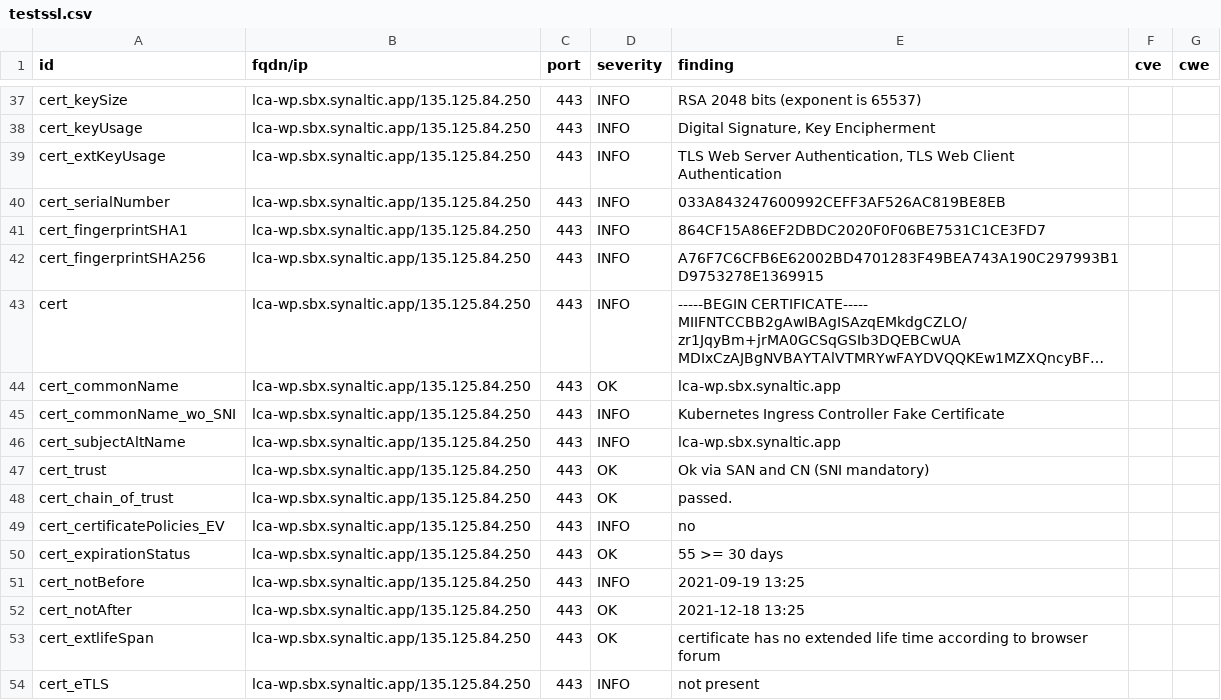
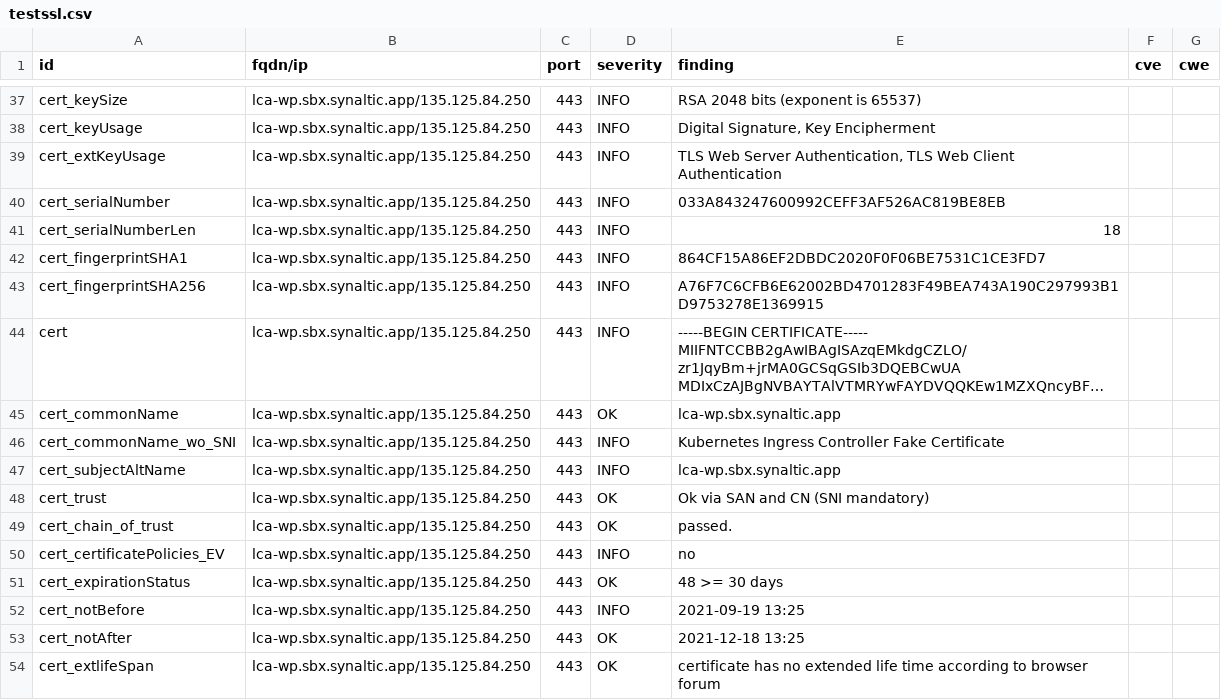
Before and after one commit to SocialGouv/dnum-dashboard, a CSV file: results/aHR0cHM6Ly9sY2Etd3Auc2J4LnN5bmFsdGljLmFwcA==/testssl.csv, drawn as a sheet; only a part is shown, gaps mark what is left out; the shorter side is filled out with more unchanged rows; long unchanged cells end in ….

Commit message:
update: https://lca-wp.sbx.synaltic.app

```diff
--- a/results/aHR0cHM6Ly9sY2Etd3Auc2J4LnN5bmFsdGljLmFwcA==/testssl.csv
+++ b/results/aHR0cHM6Ly9sY2Etd3Auc2J4LnN5bmFsdGljLmFwcA==/testssl.csv
@@ -40,2 +40,3 @@
 "cert_serialNumber","lca-wp.sbx.synaltic.app/135.125.84.250","443","INFO","033A843247600992CEFF3AF526AC819BE8EB","",""
+"cert_serialNumberLen","lca-wp.sbx.synaltic.app/135.125.84.250","443","INFO","18","",""
 "cert_fingerprintSHA1","lca-wp.sbx.synaltic.app/135.125.84.250","443","INFO","864CF15A86EF2DBDC2020F0F06BE7531C1CE3FD7","",""
@@ -49,3 +50,3 @@
 "cert_certificatePolicies_EV","lca-wp.sbx.synaltic.app/135.125.84.250","443","INFO","no","",""
-"cert_expirationStatus","lca-wp.sbx.synaltic.app/135.125.84.250","443","OK","55 >= 30 days","",""
+"cert_expirationStatus","lca-wp.sbx.synaltic.app/135.125.84.250","443","OK","48 >= 30 days","",""
 "cert_notBefore","lca-wp.sbx.synaltic.app/135.125.84.250","443","INFO","2021-09-19 13:25","",""
```
Also changed, not shown: 8 other files.
